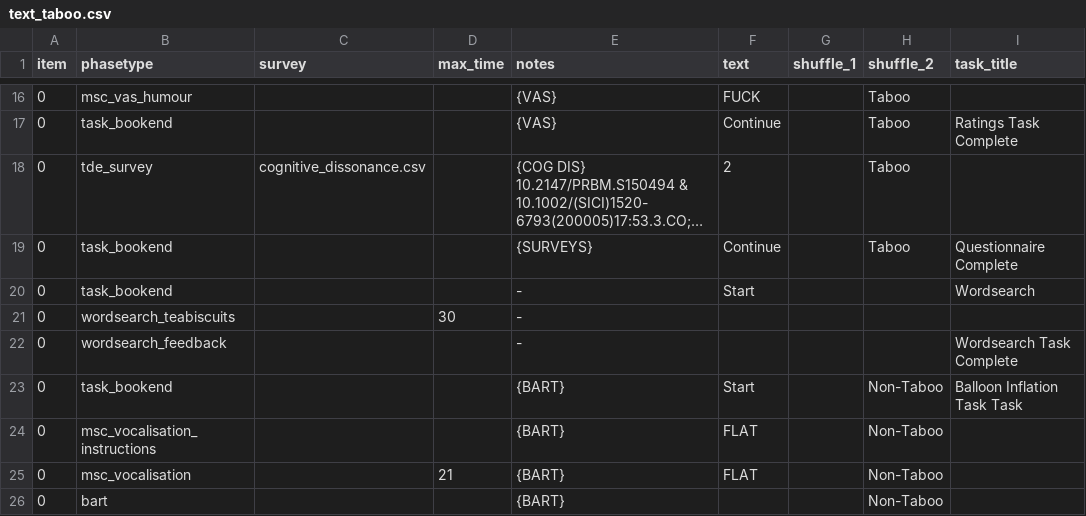
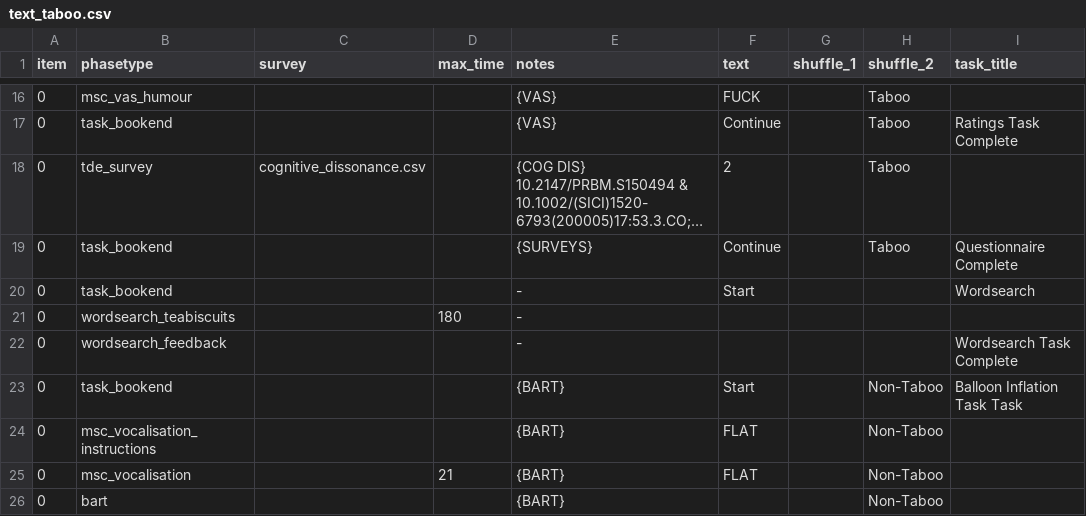
Before and after one commit to tdepsych/collector-experiments, a CSV file: User/Projects/msc_dissertation/text_taboo.csv, drawn as a sheet; only a part is shown, gaps mark what is left out; long unchanged cells end in …; the diff names each change by its address in the sheet, - before the commit and + after, or states it on an @@ line.

```diff
--- a/User/Projects/msc_dissertation/text_taboo.csv
+++ b/User/Projects/msc_dissertation/text_taboo.csv
-D21 (max_time): 30
+D21 (max_time): 180
```
Also changed, not shown: User/Projects/msc_dissertation/video_taboo.csv, 3 other files.
